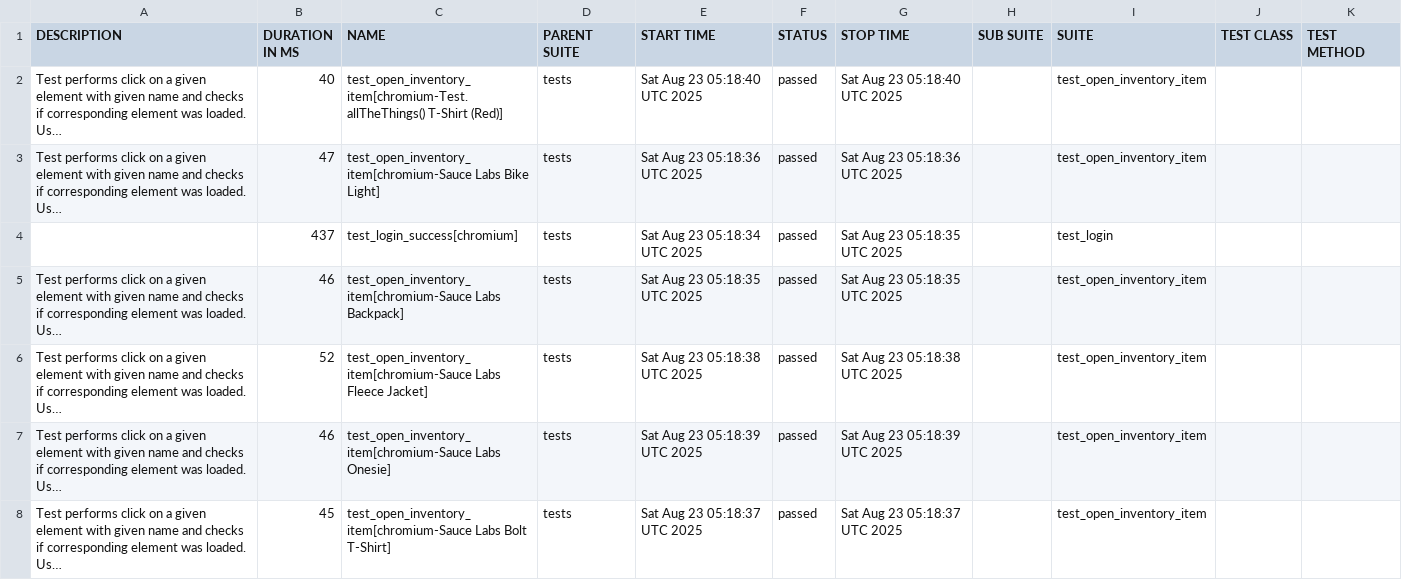
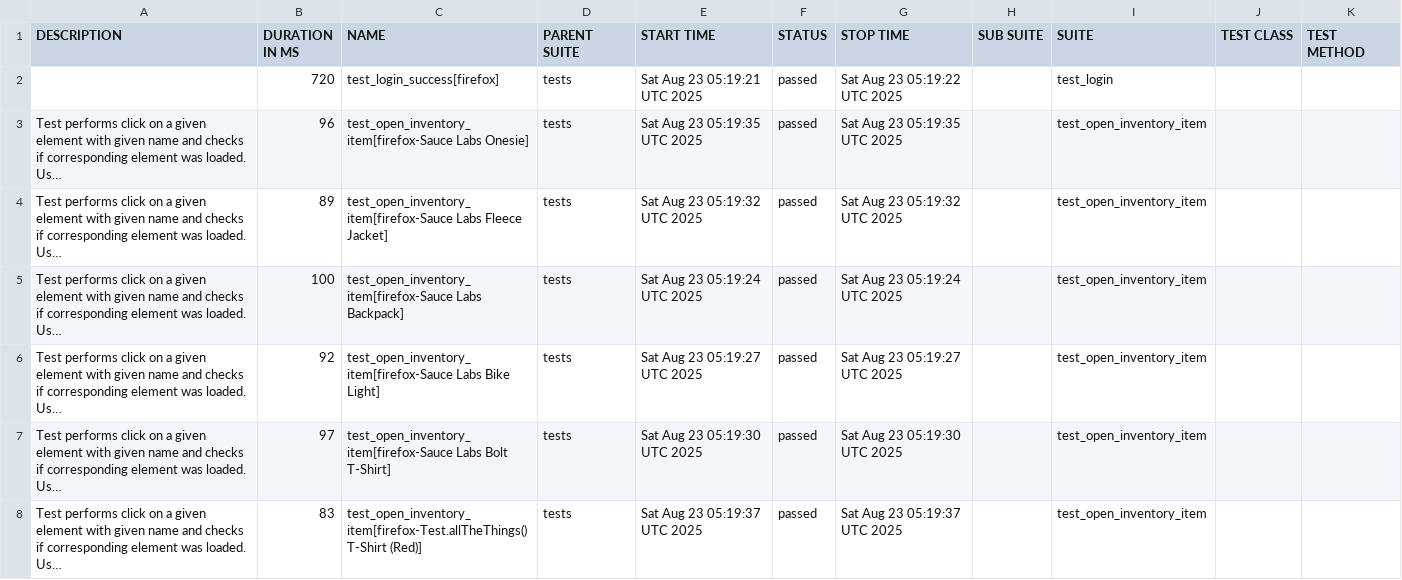
Before and after one commit to Kuplays/PythonPytestPlaywrightFrameworkUI, a CSV file: data/suites.csv, drawn as a sheet; long unchanged cells end in …; removed rows and columns are numbered as before the commit, all else as after; the diff names each change by its address in the sheet, - before the commit and + after, or states it on an @@ line.

```diff
--- a/data/suites.csv
+++ b/data/suites.csv
+row 2:  | 720 | test_login_success[firefox] | tests | Sat Aug 23 05:19:21 UTC 2025 | passed | Sat Aug 23 05:19:22 UTC 2025 |  | test_login
-B3 (DURATION IN MS): 40
+B3 (DURATION IN MS): 96
-C3 (NAME): test_open_inventory_item[chromium-Test.allTheThings() T-Shirt (Red)]
+C3 (NAME): test_open_inventory_item[firefox-Sauce Labs Onesie]
-E3 (START TIME): Sat Aug 23 05:18:40 UTC 2025
+E3 (START TIME): Sat Aug 23 05:19:35 UTC 2025
-G3 (STOP TIME): Sat Aug 23 05:18:40 UTC 2025
+G3 (STOP TIME): Sat Aug 23 05:19:35 UTC 2025
-B4 (DURATION IN MS): 47
+B4 (DURATION IN MS): 89
-C4 (NAME): test_open_inventory_item[chromium-Sauce Labs Bike Light]
+C4 (NAME): test_open_inventory_item[firefox-Sauce Labs Fleece Jacket]
-E4 (START TIME): Sat Aug 23 05:18:36 UTC 2025
+E4 (START TIME): Sat Aug 23 05:19:32 UTC 2025
-G4 (STOP TIME): Sat Aug 23 05:18:36 UTC 2025
+G4 (STOP TIME): Sat Aug 23 05:19:32 UTC 2025
-row 4:  | 437 | test_login_success[chromium] | tests | Sat Aug 23 05:18:34 UTC 2025 | passed | Sat Aug 23 05:18:35 UTC 2025 |  | test_login
-B5 (DURATION IN MS): 46
+B5 (DURATION IN MS): 100
-C5 (NAME): test_open_inventory_item[chromium-Sauce Labs Backpack]
+C5 (NAME): test_open_inventory_item[firefox-Sauce Labs Backpack]
-E5 (START TIME): Sat Aug 23 05:18:35 UTC 2025
+E5 (START TIME): Sat Aug 23 05:19:24 UTC 2025
-G5 (STOP TIME): Sat Aug 23 05:18:35 UTC 2025
+G5 (STOP TIME): Sat Aug 23 05:19:24 UTC 2025
-B6 (DURATION IN MS): 52
+B6 (DURATION IN MS): 92
-C6 (NAME): test_open_inventory_item[chromium-Sauce Labs Fleece Jacket]
+C6 (NAME): test_open_inventory_item[firefox-Sauce Labs Bike Light]
-E6 (START TIME): Sat Aug 23 05:18:38 UTC 2025
+E6 (START TIME): Sat Aug 23 05:19:27 UTC 2025
-G6 (STOP TIME): Sat Aug 23 05:18:38 UTC 2025
+G6 (STOP TIME): Sat Aug 23 05:19:27 UTC 2025
-B7 (DURATION IN MS): 46
+B7 (DURATION IN MS): 97
-C7 (NAME): test_open_inventory_item[chromium-Sauce Labs Onesie]
+C7 (NAME): test_open_inventory_item[firefox-Sauce Labs Bolt T-Shirt]
-E7 (START TIME): Sat Aug 23 05:18:39 UTC 2025
+E7 (START TIME): Sat Aug 23 05:19:30 UTC 2025
-G7 (STOP TIME): Sat Aug 23 05:18:39 UTC 2025
+G7 (STOP TIME): Sat Aug 23 05:19:30 UTC 2025
-B8 (DURATION IN MS): 45
+B8 (DURATION IN MS): 83
-C8 (NAME): test_open_inventory_item[chromium-Sauce Labs Bolt T-Shirt]
+C8 (NAME): test_open_inventory_item[firefox-Test.allTheThings() T-Shirt (Red)]
-E8 (START TIME): Sat Aug 23 05:18:37 UTC 2025
+E8 (START TIME): Sat Aug 23 05:19:37 UTC 2025
-G8 (STOP TIME): Sat Aug 23 05:18:37 UTC 2025
+G8 (STOP TIME): Sat Aug 23 05:19:37 UTC 2025
```
Also changed, not shown: 43 other files.
